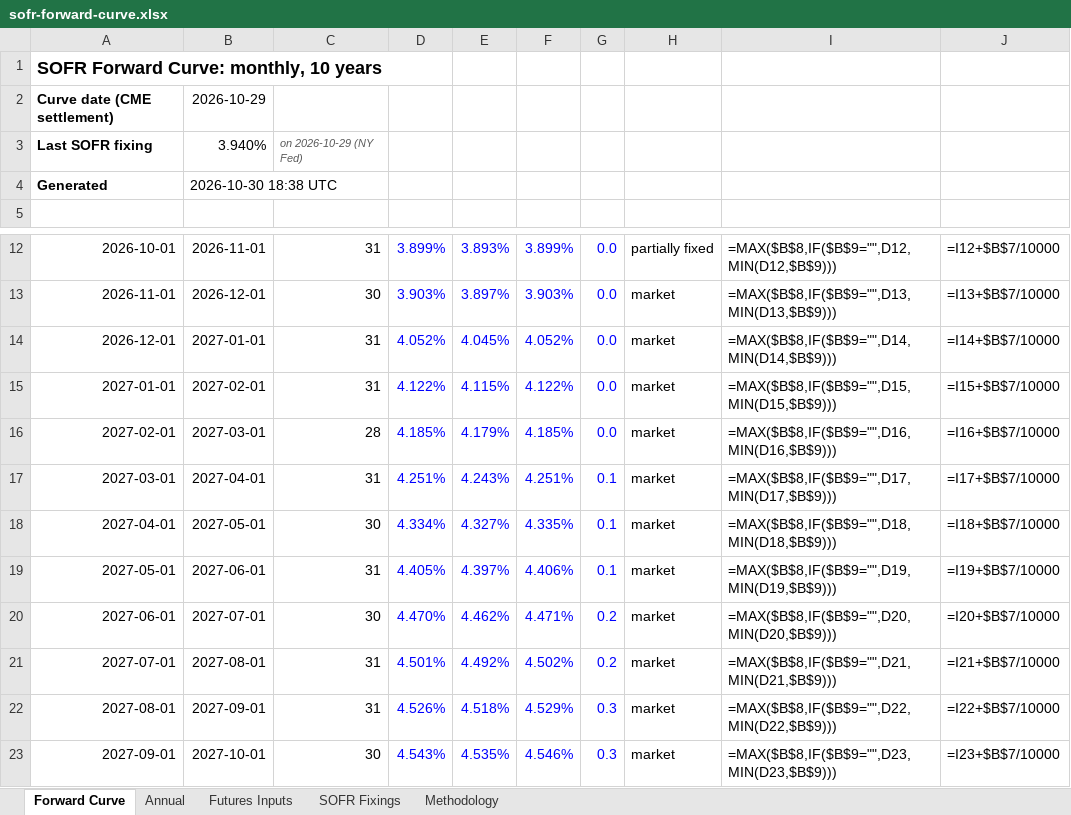
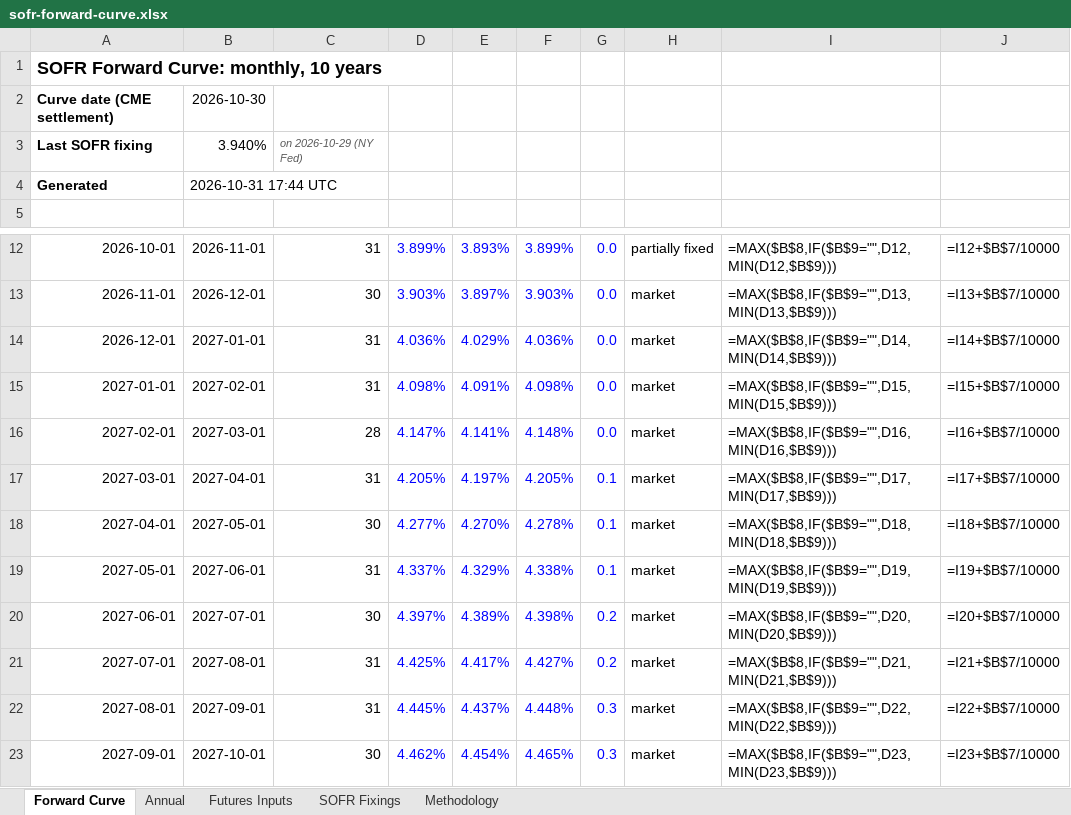
Before and after one commit to jkane-29/opensofr, an Excel workbook: output/downloads/sofr-forward-curve.xlsx, sheet Forward Curve, drawn as a sheet; only a part is shown, gaps mark what is left out; values as stored, in another font and other column widths than the file's, no borders; formulas without a stored value are shown as written; charts and pictures not drawn; the diff covers the shown part only; the diff names each change by its address in the sheet, - before the commit and + after, or states it on an @@ line.

```diff
--- a/output/downloads/sofr-forward-curve.xlsx (sheet Forward Curve)
+++ b/output/downloads/sofr-forward-curve.xlsx (sheet Forward Curve)
-B2: 2026-10-29
+B2: 2026-10-30
-B4: 2026-10-30 18:38 UTC
+B4: 2026-10-31 17:44 UTC
-D14: 4.052%
+D14: 4.036%
-E14: 4.045%
+E14: 4.029%
-F14: 4.052%
+F14: 4.036%
-D15: 4.122%
+D15: 4.098%
-E15: 4.115%
+E15: 4.091%
-F15: 4.122%
+F15: 4.098%
-D16: 4.185%
+D16: 4.147%
-E16: 4.179%
+E16: 4.141%
-F16: 4.185%
+F16: 4.148%
-D17: 4.251%
+D17: 4.205%
-E17: 4.243%
+E17: 4.197%
-F17: 4.251%
+F17: 4.205%
-D18: 4.334%
+D18: 4.277%
-E18: 4.327%
+E18: 4.270%
-F18: 4.335%
+F18: 4.278%
-D19: 4.405%
+D19: 4.337%
-E19: 4.397%
+E19: 4.329%
-F19: 4.406%
+F19: 4.338%
-D20: 4.470%
+D20: 4.397%
-E20: 4.462%
+E20: 4.389%
-F20: 4.471%
+F20: 4.398%
-D21: 4.501%
+D21: 4.425%
-E21: 4.492%
+E21: 4.417%
-F21: 4.502%
+F21: 4.427%
-D22: 4.526%
+D22: 4.445%
-E22: 4.518%
+E22: 4.437%
-F22: 4.529%
+F22: 4.448%
-D23: 4.543%
+D23: 4.462%
-E23: 4.535%
+E23: 4.454%
-F23: 4.546%
+F23: 4.465%
```
Also changed, not shown: 341 edited cells elsewhere in this sheet, sheet Futures Inputs, sheet SOFR Fixings, charts or pictures, 8 other files.
